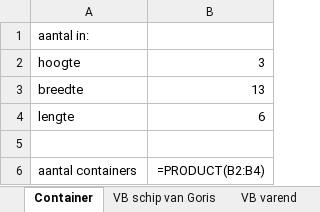
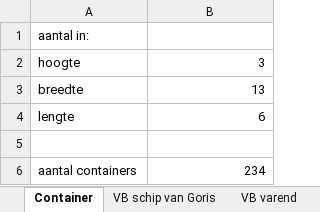
Before and after one commit to tomoldenbeuving/IP-26, an Excel workbook: IP.xlsx, sheet Container, drawn as a sheet; values as stored, in another font and other column widths than the file's, no borders; formulas without a stored value are shown as written; the diff names each change by its address in the sheet, - before the commit and + after, or states it on an @@ line.

Commit message:
zo

```diff
--- a/IP.xlsx (sheet Container)
+++ b/IP.xlsx (sheet Container)
-B6: =PRODUCT(B2:B4)
+B6: 234
```
Also changed, not shown: sheet VB leeg.
